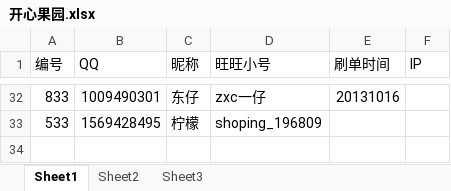
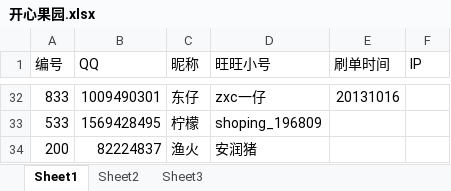
Before and after one commit to CocacolaSh/FakeThing, an Excel workbook: 开心果园.xlsx, sheet Sheet1, drawn as a sheet; only a part is shown, gaps mark what is left out; values as stored, in another font and other column widths than the file's, no borders; the diff names each change by its address in the sheet, - before the commit and + after, or states it on an @@ line.

```diff
--- a/开心果园.xlsx (sheet Sheet1)
+++ b/开心果园.xlsx (sheet Sheet1)
+row 34: 200 | 82224837 | 渔火 | 安润猪
```
Also changed, not shown: 2 other files.
